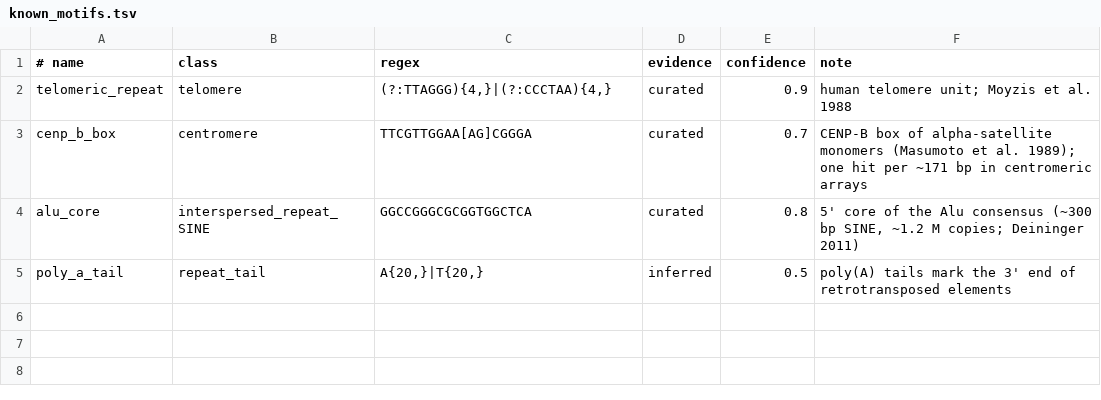
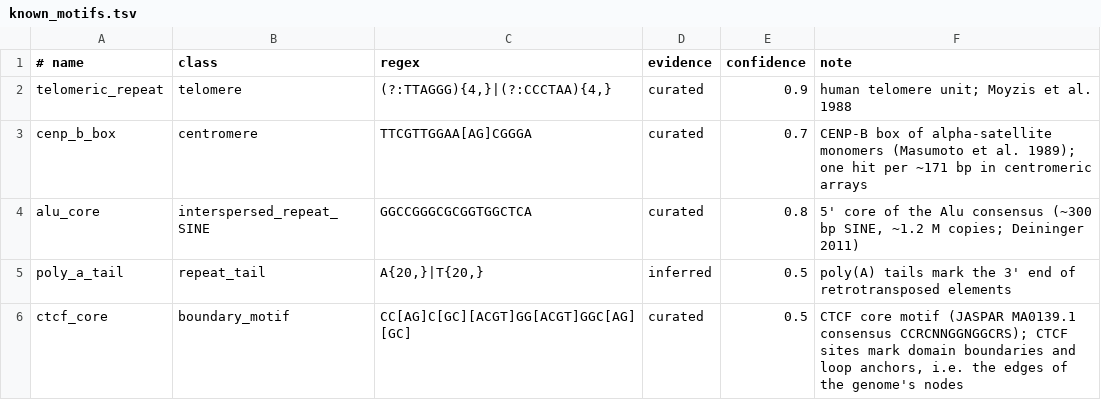
Before and after one commit to albert-canfield/GenomeOS, a TSV file: data/patterns/known_motifs.tsv, drawn as a sheet; the diff names each change by its address in the sheet, - before the commit and + after, or states it on an @@ line.

Commit message:
ENCODE regulatory elements, class chips with highlight, nodes/reader/writer model
- ENCODE cCRE registry streamed and distilled per chromosome (chr21: 13,356 elements,
  150 KB); investigator gains a curated 'regulatory' class (chr21: 96% of UNKNOWN
  classified); ENCODE elements drawn in the block map; CTCF boundary motif in patterns
- class summary chips with share of bases; click to highlight all of a kind
- docs/NODES-READER-WRITER.md; genome-wide UNKNOWN job script registered

```diff
--- a/data/patterns/known_motifs.tsv
+++ b/data/patterns/known_motifs.tsv
+row 6: ctcf_core | boundary_motif | CC[AG]C[GC][ACGT]GG[ACGT]GGC[AG][GC] | curated | 0.5 | CTCF core motif (JASPAR MA0139.1 consensus CCRCNNGGNGGCRS); CTCF sites mark domain boundaries and loop anchors, i.e. the edges of the genome's nodes
```
Also changed, not shown: 47 other files.
